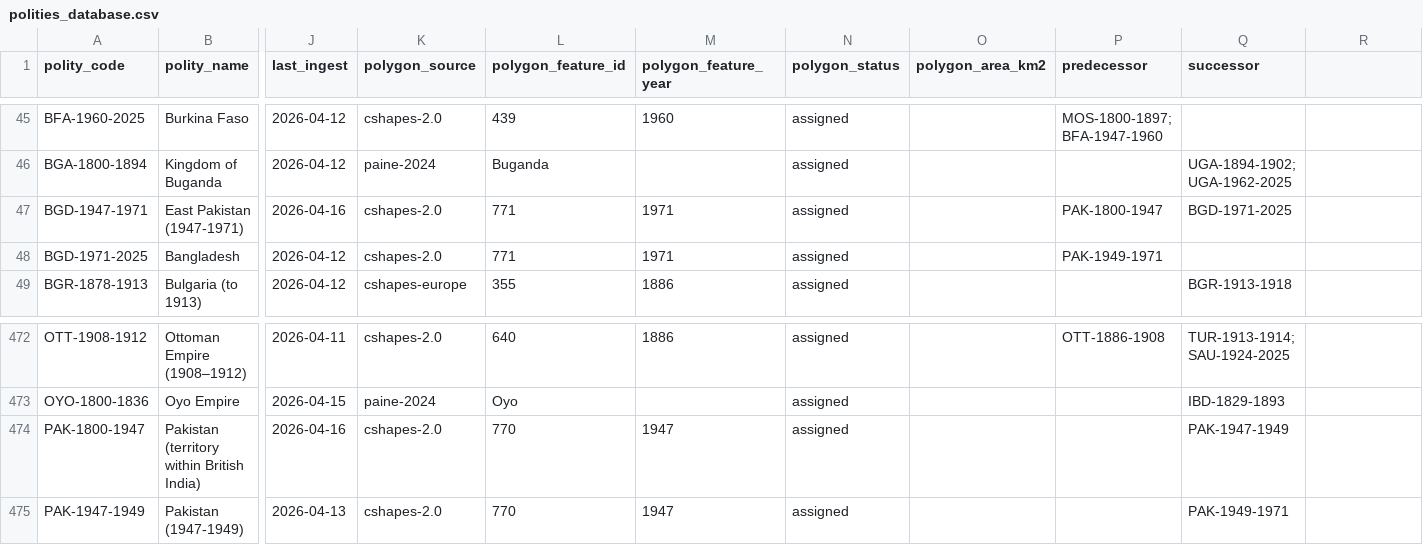
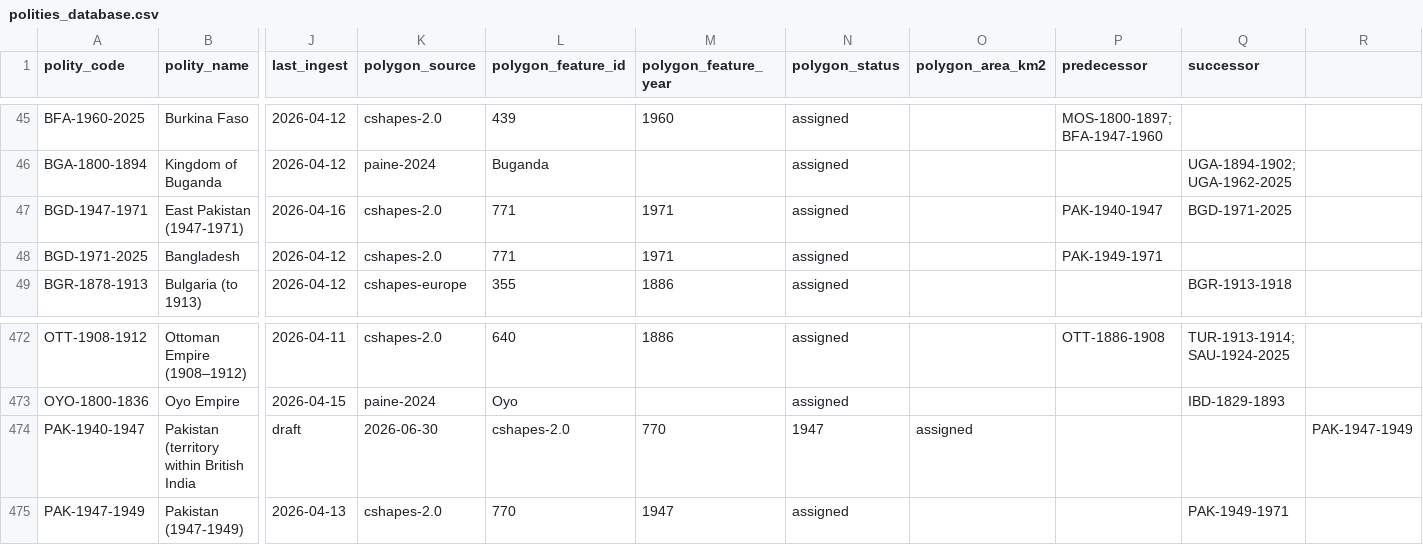
Before and after one commit to eduaguilera/whep-polities, a CSV file: data/final/polities_database.csv, drawn as a sheet; only a part is shown, gaps mark what is left out; removed rows and columns are numbered as before the commit, all else as after; rows hold the shown columns only; the diff names each change by its address in the sheet, - before the commit and + after, or states it on an @@ line.

```diff
--- a/data/final/polities_database.csv
+++ b/data/final/polities_database.csv
-P47 (predecessor): PAK-1800-1947
+P47 (predecessor): PAK-1940-1947
-row 474: PAK-1800-1947 | Pakistan (territory within British India) | 2026-04-16 | cshapes-2.0 | 770 | 1947 | assigned |  |  | PAK-1947-1949
+row 474: PAK-1940-1947 | Pakistan (territory within British India | draft | 2026-06-30 | cshapes-2.0 | 770 | 1947 | assigned |  |  | PAK-1947-1949
```
Also changed, not shown: pipelines/polity-autoimprove/state/territory_basis.csv, 3 other files.
